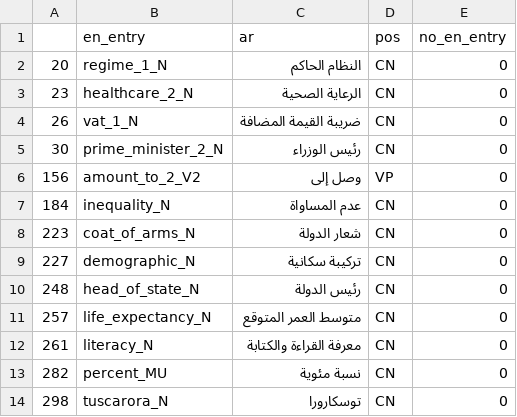
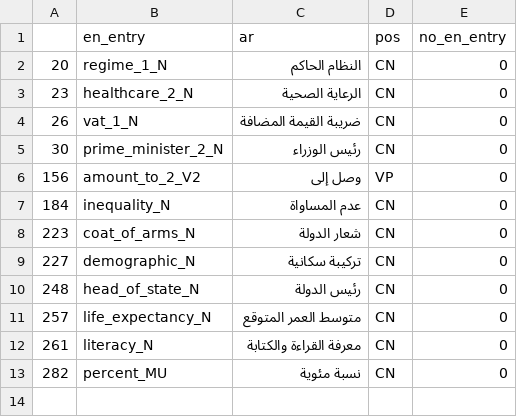
Before and after one commit to zarzouram/MLT_Thesis, a CSV file: data/interim/ambiguous/20240202.1101_Q79_Q34_Q16_CN_ambiguous.csv, drawn as a sheet.

```diff
--- a/data/interim/ambiguous/20240202.1101_Q79_Q34_Q16_CN_ambiguous.csv
+++ b/data/interim/ambiguous/20240202.1101_Q79_Q34_Q16_CN_ambiguous.csv
@@ -13,2 +13 @@
 282	percent_MU	نسبة مئوية	CN	0
-298	tuscarora_N	توسكارورا	CN	0
```
Also changed, not shown: 1 other file.
